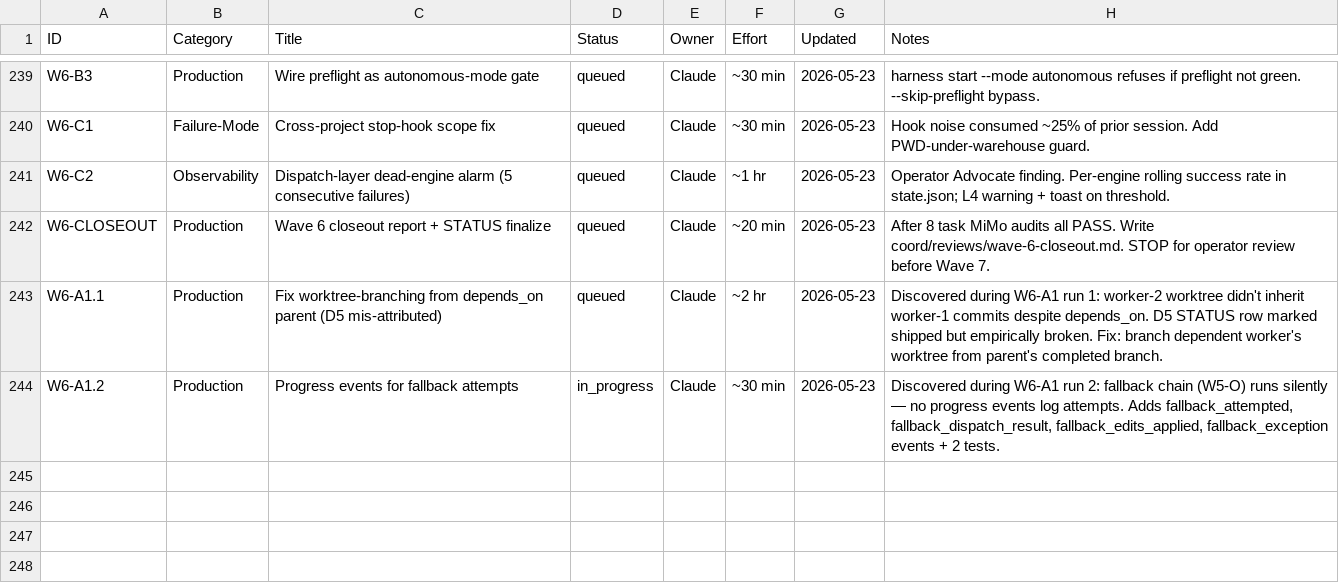
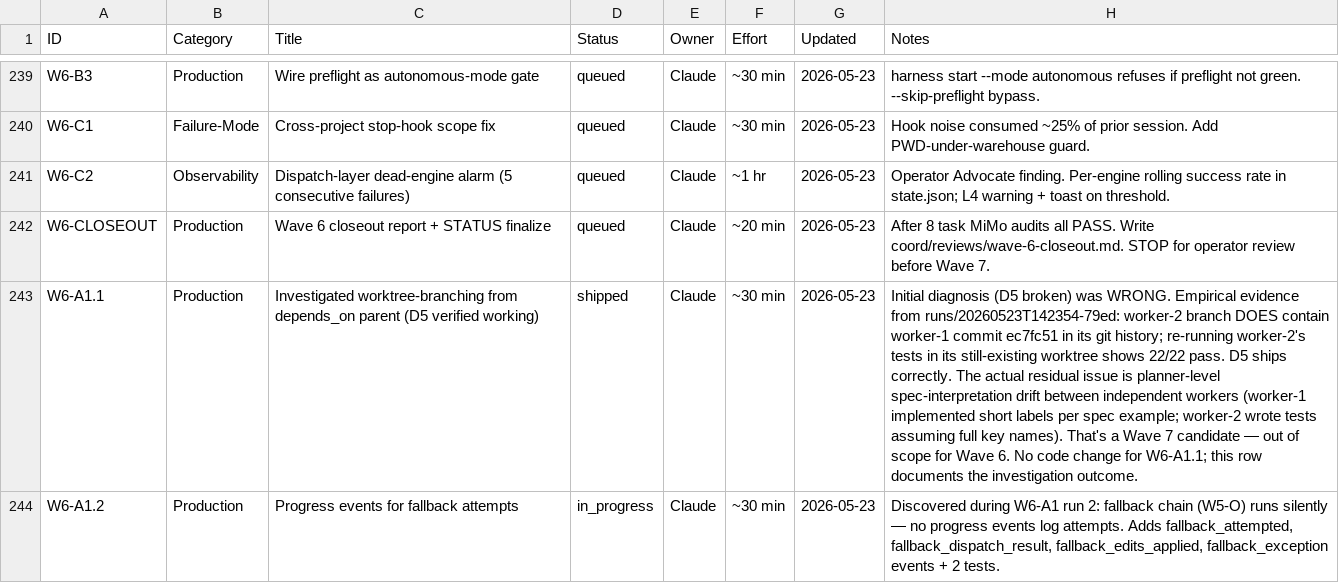
Before and after one commit to xaxiuegg/xaxiu-harness, a CSV file: coord/STATUS.csv, drawn as a sheet; only a part is shown, gaps mark what is left out; the diff names each change by its address in the sheet, - before the commit and + after, or states it on an @@ line.

```diff
--- a/coord/STATUS.csv
+++ b/coord/STATUS.csv
-C243 (Title): Fix worktree-branching from depends_on parent (D5 mis-attributed)
+C243 (Title): Investigated worktree-branching from depends_on parent (D5 verified working)
-D243 (Status): queued
+D243 (Status): shipped
-F243 (Effort): ~2 hr
+F243 (Effort): ~30 min
-H243 (Notes): Discovered during W6-A1 run 1: worker-2 worktree didn't inherit worker-1 commits despite depends_on. D5 STATUS row marked shipped but empirically broken. Fix: branch dependent worker's worktree from parent's completed branch.
+H243 (Notes): Initial diagnosis (D5 broken) was WRONG. Empirical evidence from runs/20260523T142354-79ed: worker-2 branch DOES contain worker-1 commit ec7fc51 in its git history; re-running worker-2's tests in its still-existing worktree shows 22/22 pass. D5 ships correctly. The actual residual issue is planner-level spec-interpretation drift between independent workers (worker-1 implemented short labels per spec example; worker-2 wrote tests assuming full key names). That's a Wave 7 candidate — out of scope for Wave 6. No code change for W6-A1.1; this row documents the investigation outcome.
```
Also changed, not shown: 1 other file.
